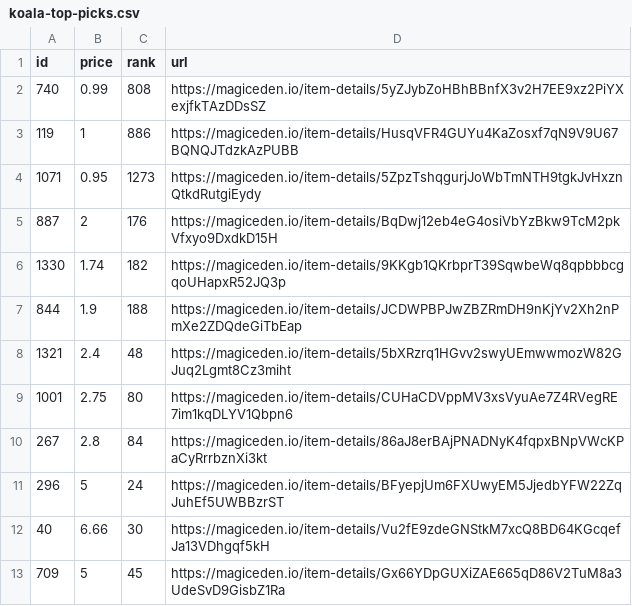
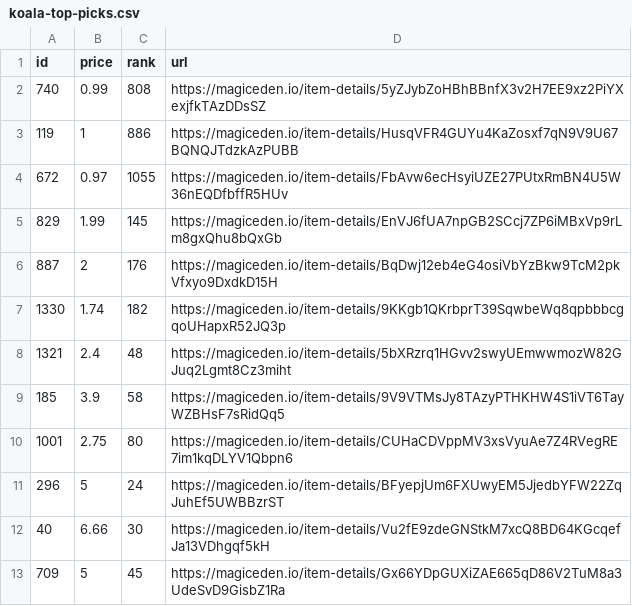
Before and after one commit to braposo/koala-monitor, a CSV file: koala-top-picks.csv, drawn as a sheet; removed rows and columns are numbered as before the commit, all else as after; the diff names each change by its address in the sheet, - before the commit and + after, or states it on an @@ line.

Commit message:
Flat: latest data (2021-11-09T10:14:11.998Z) {   "date": "2021-11-09T10:14:11.998Z",   "files": [     {       "name": "koala-data-processed.csv",       "deltaBytes": 732,       "source": "https://api-mainnet.magiceden.io/rpc/getListedNFTsByQuery?q=%7B%22%24match%22%3A%7B%22collectionSymbol%22%3A%22koala_klubhouse%22%7D%2C%22%24sort%22%3A%7B%22takerAmount%22%3A1%2C%22createdAt%22%3A-1%7D%2C%22%24skip%22%3A0%2C%22%24limit%22%3A5000%7D"     },     {       "name": "koala-top-picks.csv",       "deltaBytes": 0,       "source": "https://api-mainnet.magiceden.io/rpc/getListedNFTsByQuery?q=%7B%22%24match%22%3A%7B%22collectionSymbol%22%3A%22koala_klubhouse%22%7D%2C%22%24sort%22%3A%7B%22takerAmount%22%3A1%2C%22createdAt%22%3A-1%7D%2C%22%24skip%22%3A0%2C%22%24limit%22%3A5000%7D"     }   ] }

```diff
--- a/koala-top-picks.csv
+++ b/koala-top-picks.csv
-row 4: 1071 | 0.95 | 1273 | https://magiceden.io/item-details/5ZpzTshqgurjJoWbTmNTH9tgkJvHxznQtkdRutgiEydy
+row 4: 672 | 0.97 | 1055 | https://magiceden.io/item-details/FbAvw6ecHsyiUZE27PUtxRmBN4U5W36nEQDfbffR5HUv
+row 5: 829 | 1.99 | 145 | https://magiceden.io/item-details/EnVJ6fUA7npGB2SCcj7ZP6iMBxVp9rLm8gxQhu8bQxGb
-row 7: 844 | 1.9 | 188 | https://magiceden.io/item-details/JCDWPBPJwZBZRmDH9nKjYv2Xh2nPmXe2ZDQdeGiTbEap
+row 9: 185 | 3.9 | 58 | https://magiceden.io/item-details/9V9VTMsJy8TAzyPTHKHW4S1iVT6TayWZBHsF7sRidQq5
-row 10: 267 | 2.8 | 84 | https://magiceden.io/item-details/86aJ8erBAjPNADNyK4fqpxBNpVWcKPaCyRrrbznXi3kt
```
Also changed, not shown: koala-data-processed.csv.
